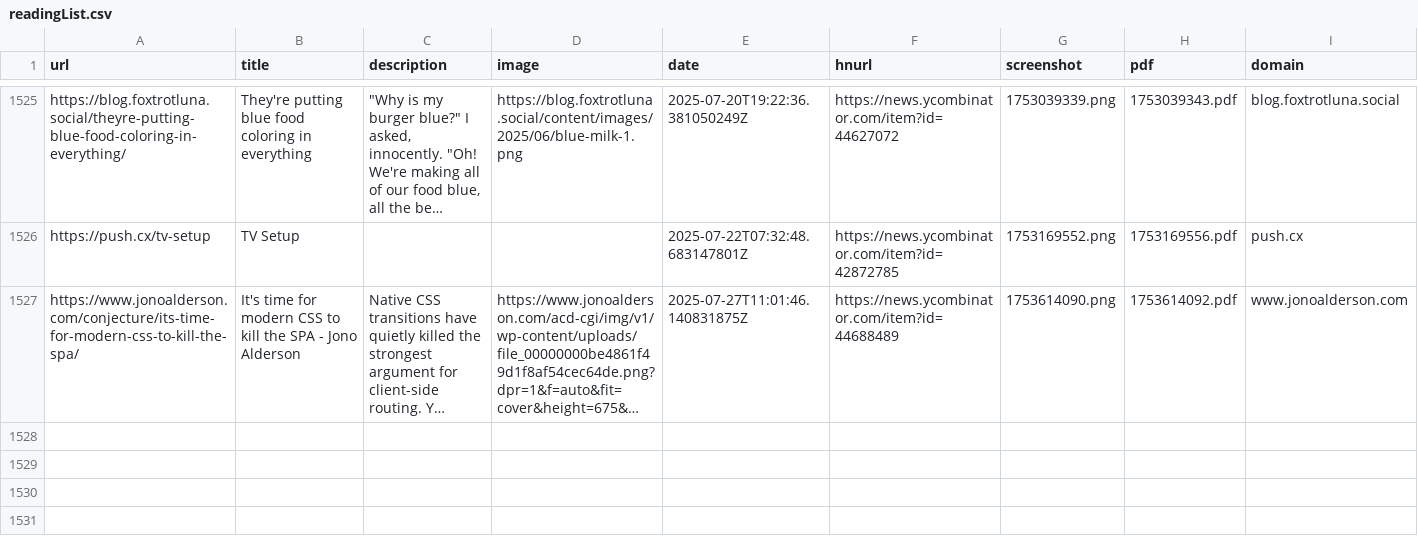
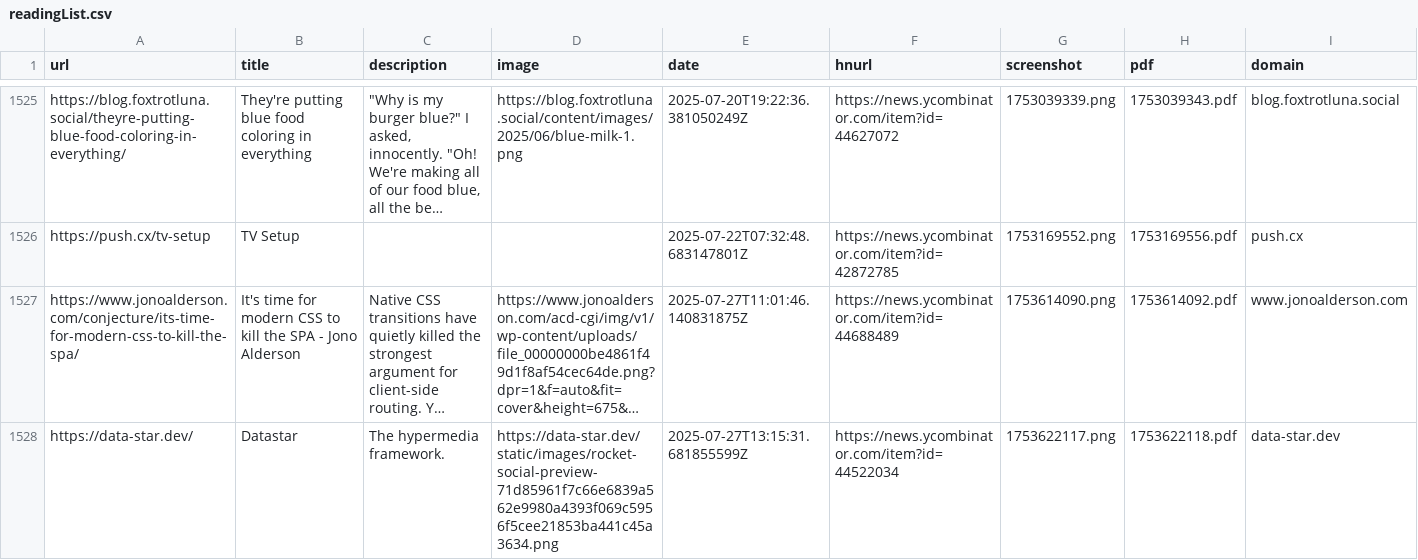
Before and after one commit to kabiraj404/readingList, a CSV file: readingList.csv, drawn as a sheet; only a part is shown, gaps mark what is left out; long unchanged cells end in …; the diff names each change by its address in the sheet, - before the commit and + after, or states it on an @@ line.

Commit message:
Automated reading list update on Sun Jul 27 13:15:32 UTC 2025

```diff
--- a/readingList.csv
+++ b/readingList.csv
+row 1528: https://data-star.dev/ | Datastar | The hypermedia framework. | https://data-star.dev/static/images/rocket-social-preview-71d85961f7c66e6839a562e9980a4393f069c5956f5cee21853ba441c45a3634.png | 2025-07-27T13:15:31.681855599Z | https://news.ycombinator.com/item?id=44522034 | 1753622117.png | 1753622118.pdf | data-star.dev
```
Also changed, not shown: 2 other files.
